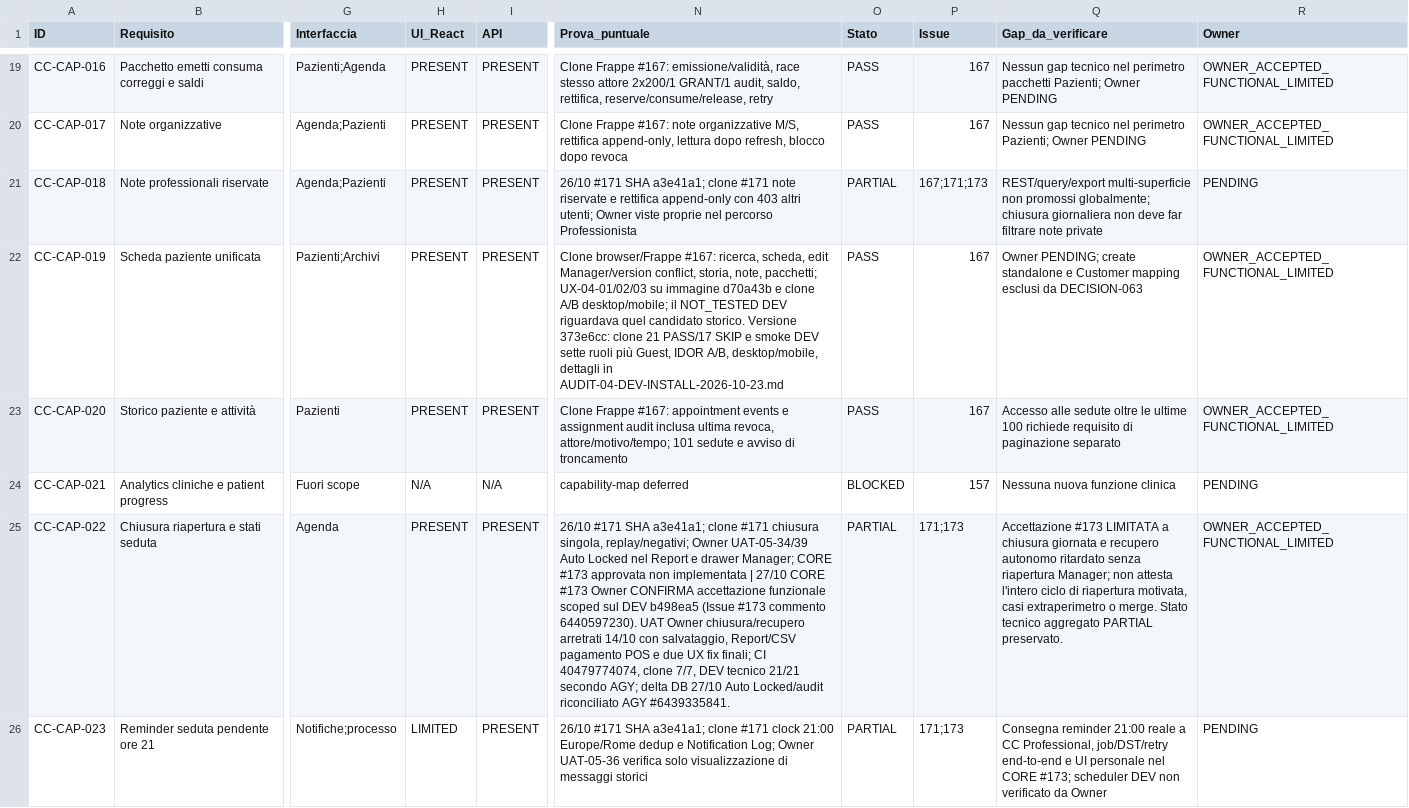
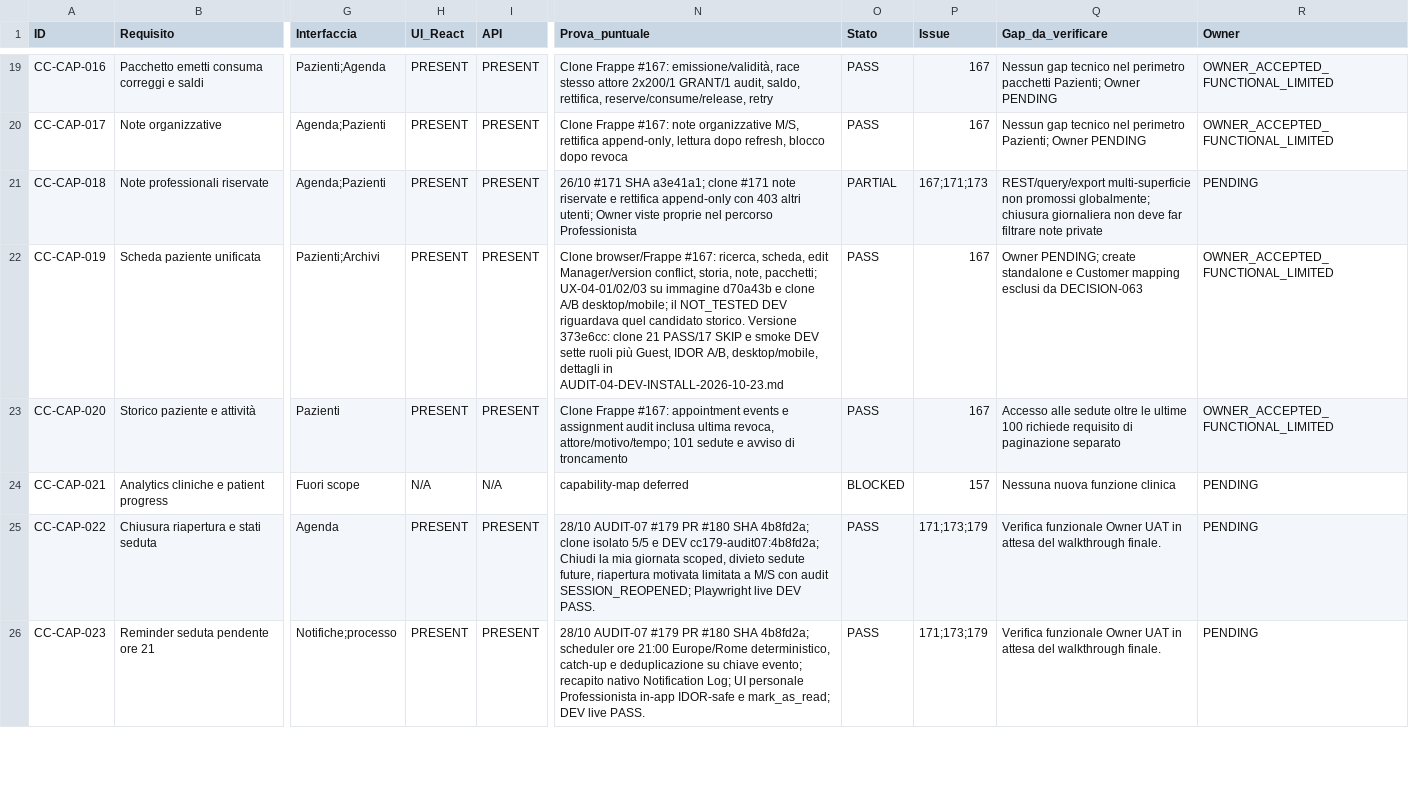
Before and after one commit to 2008hitch-afk/centrochange_core, a CSV file: docs/qa/FUNCTIONAL-COVERAGE-DETAIL.csv, drawn as a sheet; only a part is shown, gaps mark what is left out; the diff covers the shown part only; the diff names each change by its address in the sheet, - before the commit and + after, or states it on an @@ line.

Commit message:
docs(audit07): update functional coverage matrix and record live DEV Playwright UAT evidence (#179)

```diff
--- a/docs/qa/FUNCTIONAL-COVERAGE-DETAIL.csv
+++ b/docs/qa/FUNCTIONAL-COVERAGE-DETAIL.csv
-N25 (Prova_puntuale): 26/10 #171 SHA a3e41a1; clone #171 chiusura singola, replay/negativi; Owner UAT-05-34/39 Auto Locked nel Report e drawer Manager; CORE #173 approvata non implementata | 27/10 CORE #173 Owner CONFIRMA accettazione funzionale scoped sul DEV b498ea5 (Issue #173 commento 6440597230). UAT Owner chiusura/recupero arretrati 14/10 con salvataggio, Report/CSV pagamento POS e due UX fix finali; CI 40479774074, clone 7/7, DEV tecnico 21/21 secondo AGY; delta DB 27/10 Auto Locked/audit riconciliato AGY #6439335841.
+N25 (Prova_puntuale): 28/10 AUDIT-07 #179 PR #180 SHA 4b8fd2a; clone isolato 5/5 e DEV cc179-audit07:4b8fd2a; Chiudi la mia giornata scoped, divieto sedute future, riapertura motivata limitata a M/S con audit SESSION_REOPENED; Playwright live DEV PASS.
-O25:O26 (Stato): PARTIAL
+O25:O26 (Stato): PASS
-P25:P26 (Issue): 171;173
+P25:P26 (Issue): 171;173;179
-Q25 (Gap_da_verificare): Accettazione #173 LIMITATA a chiusura giornata e recupero autonomo ritardato senza riapertura Manager; non attesta l'intero ciclo di riapertura motivata, casi extraperimetro o merge. Stato tecnico aggregato PARTIAL preservato.
+Q25 (Gap_da_verificare): Verifica funzionale Owner UAT in attesa del walkthrough finale.
-R25 (Owner): OWNER_ACCEPTED_FUNCTIONAL_LIMITED
+R25 (Owner): PENDING
-H26 (UI_React): LIMITED
+H26 (UI_React): PRESENT
-N26 (Prova_puntuale): 26/10 #171 SHA a3e41a1; clone #171 clock 21:00 Europe/Rome dedup e Notification Log; Owner UAT-05-36 verifica solo visualizzazione di messaggi storici
+N26 (Prova_puntuale): 28/10 AUDIT-07 #179 PR #180 SHA 4b8fd2a; scheduler ore 21:00 Europe/Rome deterministico, catch-up e deduplicazione su chiave evento; recapito nativo Notification Log; UI personale Professionista in-app IDOR-safe e mark_as_read; DEV live PASS.
-Q26 (Gap_da_verificare): Consegna reminder 21:00 reale a CC Professional, job/DST/retry end-to-end e UI personale nel CORE #173; scheduler DEV non verificato da Owner
+Q26 (Gap_da_verificare): Verifica funzionale Owner UAT in attesa del walkthrough finale.
```
Also changed, not shown: 40 edited cells elsewhere in this file, 11 other files.
